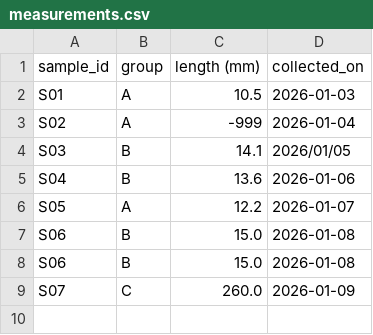
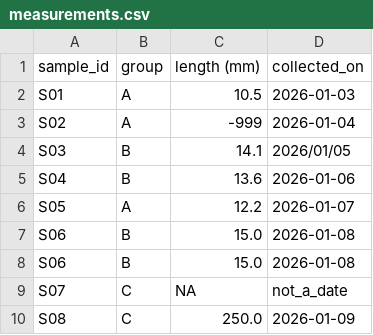
Before and after one commit to CFZWzsc/bohr-p4-challenge-a0e888fa, a CSV file: examples/demo-case/input/measurements.csv, drawn as a sheet.

Commit message:
Update examples/demo-case/input/measurements.csv

```diff
--- a/examples/demo-case/input/measurements.csv
+++ b/examples/demo-case/input/measurements.csv
@@ -8,2 +8,3 @@ S06,B,15.0,2026-01-08
 S06,B,15.0,2026-01-08
-S07,C,260.0,2026-01-09
+S07,C,NA,not_a_date
+S08,C,250.0,2026-01-09
```
